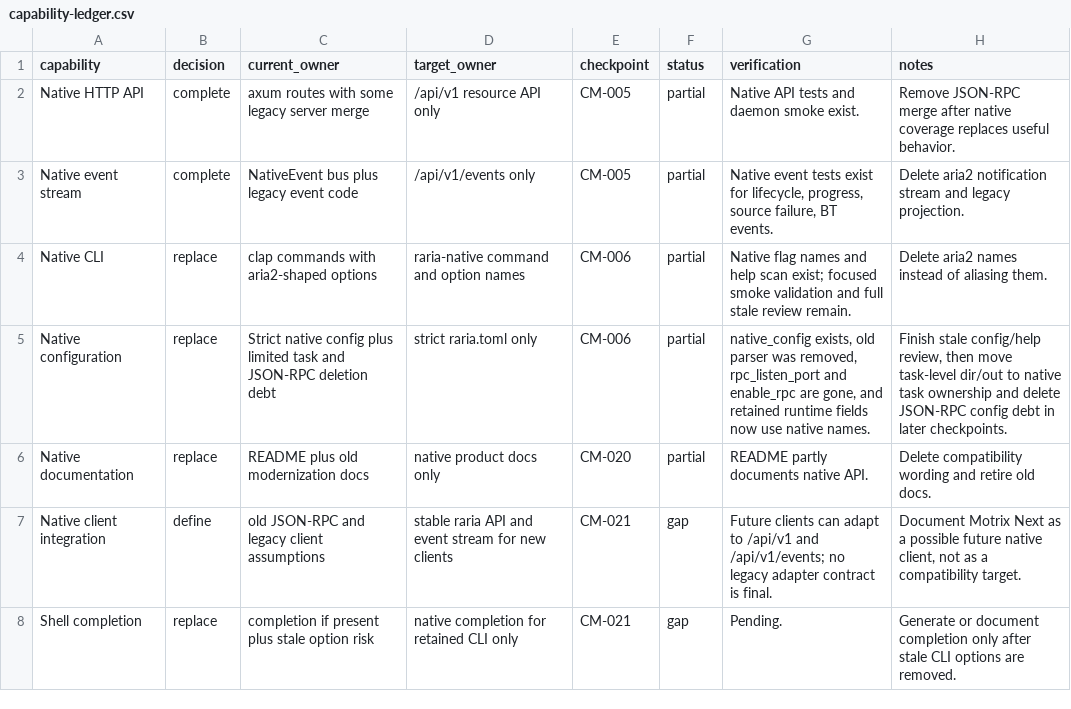
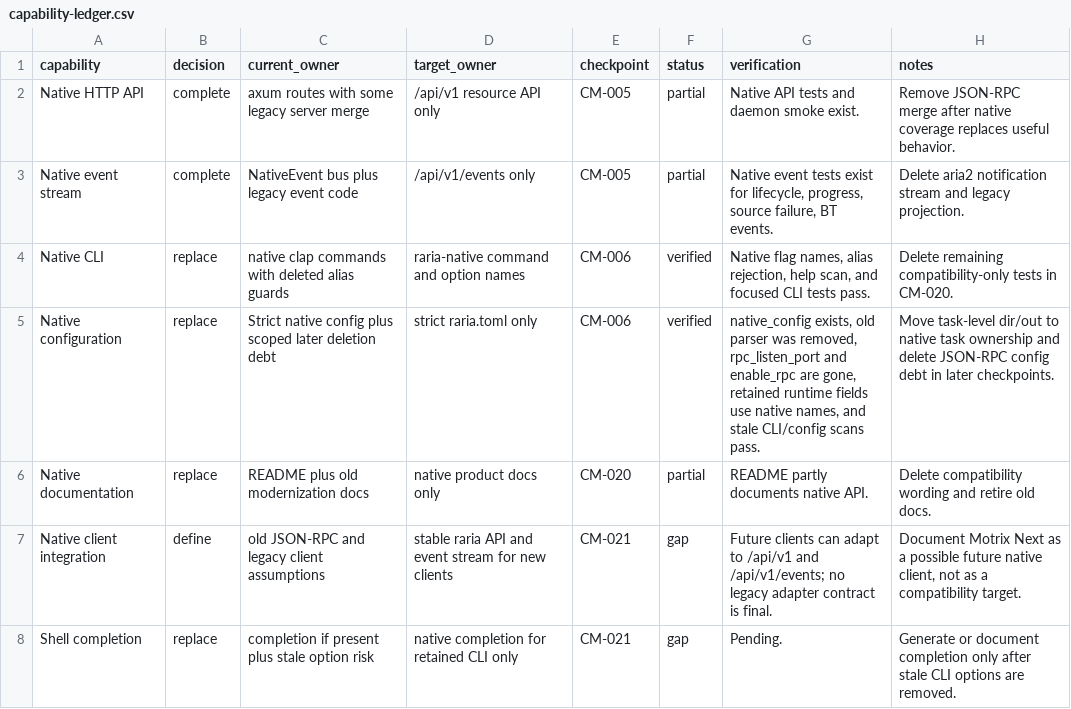
Before and after one commit to AnInsomniacy/raria, a CSV file: docs/core-modernization/capability-ledger.csv, drawn as a sheet; only a part is shown.

```diff
--- a/docs/core-modernization/capability-ledger.csv
+++ b/docs/core-modernization/capability-ledger.csv
@@ -3,4 +3,4 @@ Native HTTP API,complete,"axum routes with some legacy server merge","/api/v1 re
 Native event stream,complete,"NativeEvent bus plus legacy event code","/api/v1/events only",CM-005,partial,"Native event tests exist for lifecycle, progress, source failure, BT events.","Delete aria2 notification stream and legacy projection."
-Native CLI,replace,"clap commands with aria2-shaped options","raria-native command and option names",CM-006,partial,"Native flag names and help scan exist; focused smoke validation and full stale review remain.","Delete aria2 names instead of aliasing them."
-Native configuration,replace,"Strict native config plus limited task and JSON-RPC deletion debt","strict raria.toml only",CM-006,partial,"native_config exists, old parser was removed, rpc_listen_port and enable_rpc are gone, and retained runtime fields now use native names.","Finish stale config/help review, then move task-level dir/out to native task ownership and delete JSON-RPC config debt in later checkpoints."
+Native CLI,replace,"native clap commands with deleted alias guards","raria-native command and option names",CM-006,verified,"Native flag names, alias rejection, help scan, and focused CLI tests pass.","Delete remaining compatibility-only tests in CM-020."
+Native configuration,replace,"Strict native config plus scoped later deletion debt","strict raria.toml only",CM-006,verified,"native_config exists, old parser was removed, rpc_listen_port and enable_rpc are gone, retained runtime fields use native names, and stale CLI/config scans pass.","Move task-level dir/out to native task ownership and delete JSON-RPC config debt in later checkpoints."
 Native documentation,replace,"README plus old modernization docs","native product docs only",CM-020,partial,"README partly documents native API.","Delete compatibility wording and retire old docs."
```
Also changed, not shown: docs/core-modernization/checkpoints/CM-006-native-cli-config.csv, docs/core-modernization/roadmap.csv, 4 other files.
